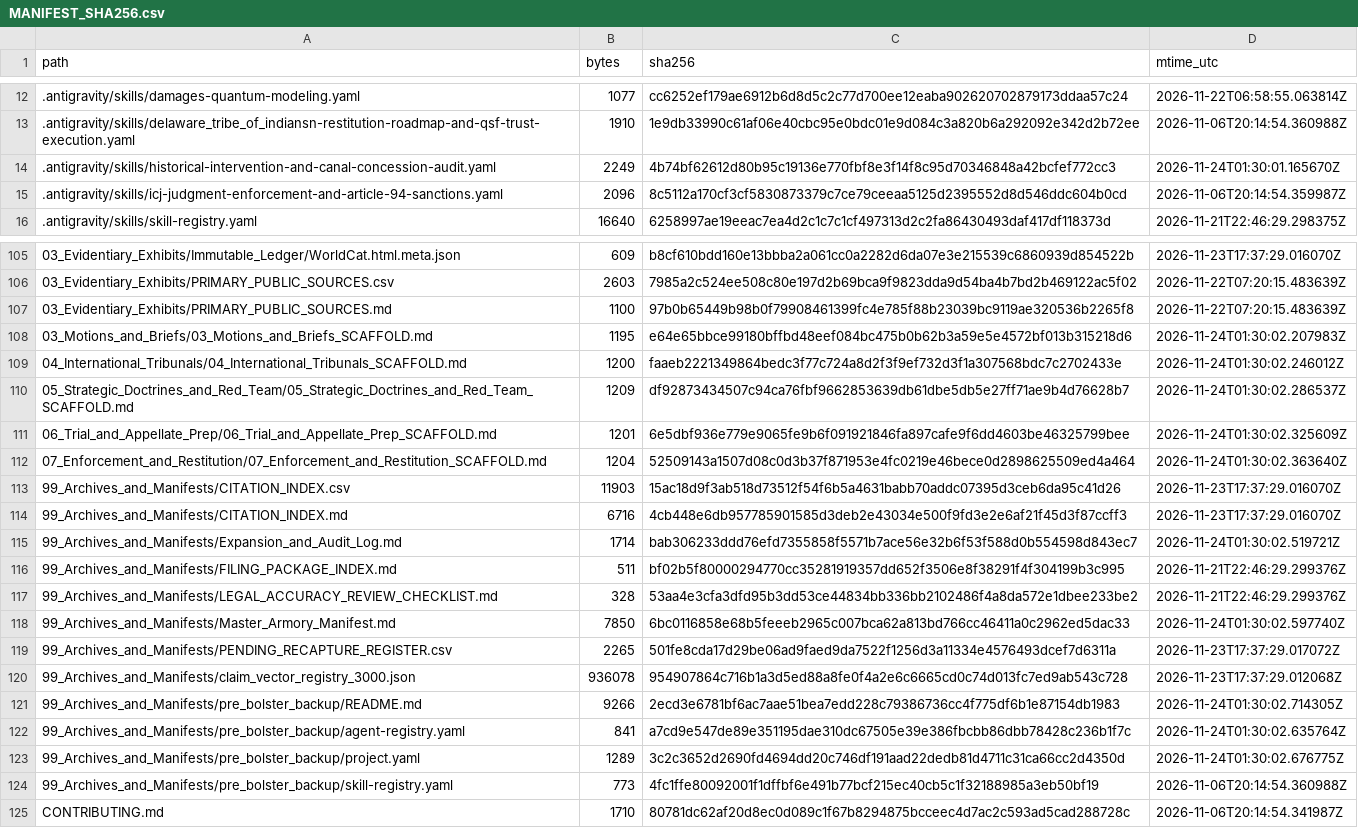
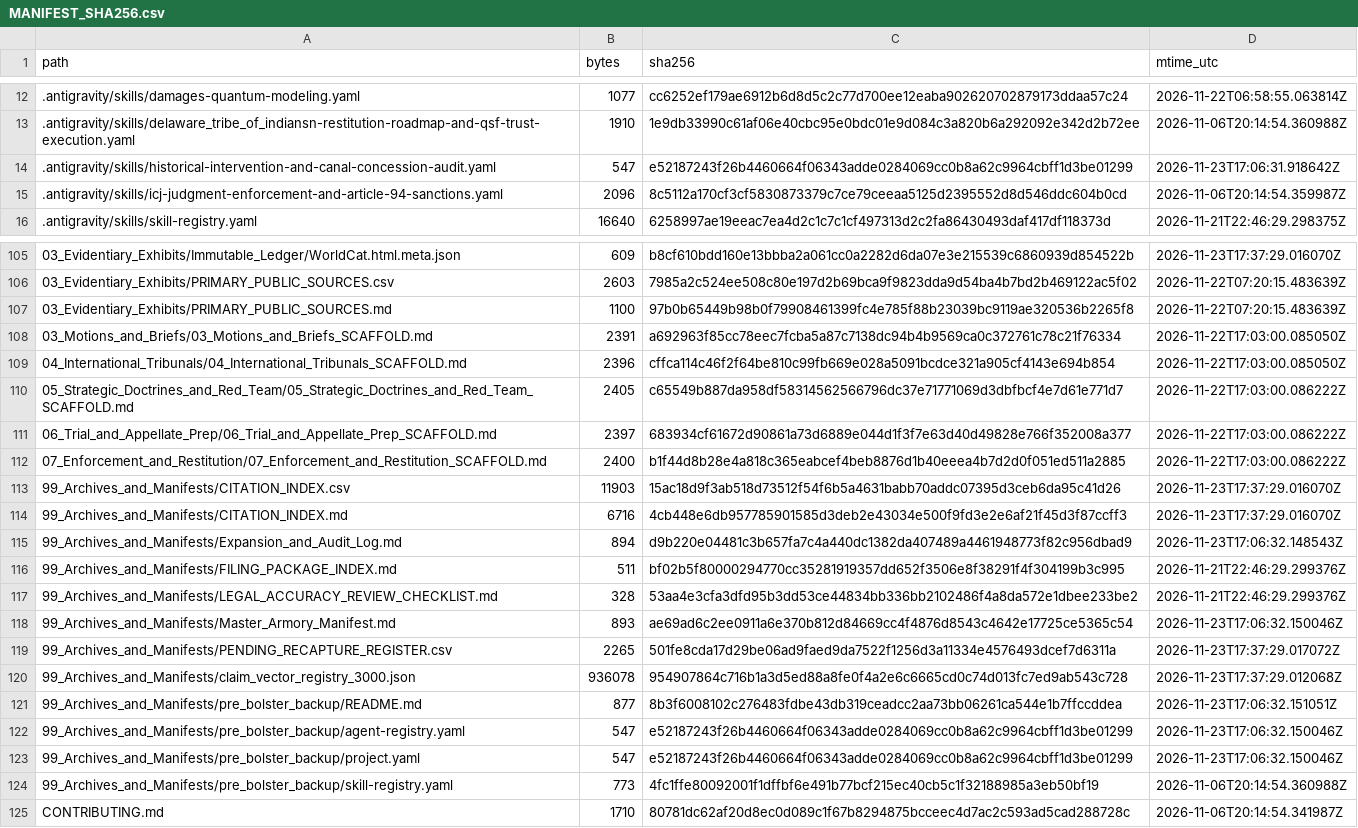
Before and after one commit to GlobalRestitutionAlliance/turtle-island-us-ok-delaware-tribe-of-indians-master-litigation, a CSV file: 99_Archives_and_Manifests/MANIFEST_SHA256.csv, drawn as a sheet; only a part is shown, gaps mark what is left out; the diff covers the shown part only.

```diff
--- a/99_Archives_and_Manifests/MANIFEST_SHA256.csv
+++ b/99_Archives_and_Manifests/MANIFEST_SHA256.csv
@@ -13,3 +13,3 @@ path,bytes,sha256,mtime_utc
 .antigravity/skills/delaware_tribe_of_indiansn-restitution-roadmap-and-qsf-trust-execution.yaml,1910,1e9db33990c61af06e40cbc95e0bdc01e9d084c3a820b6a292092e342d2b72ee,2026-11-06T20:14:54.360988Z
-.antigravity/skills/historical-intervention-and-canal-concession-audit.yaml,2249,4b74bf62612d80b95c19136e770fbf8e3f14f8c95d70346848a42bcfef772cc3,2026-11-24T01:30:01.165670Z
+.antigravity/skills/historical-intervention-and-canal-concession-audit.yaml,547,e52187243f26b4460664f06343adde0284069cc0b8a62c9964cbff1d3be01299,2026-11-23T17:06:31.918642Z
 .antigravity/skills/icj-judgment-enforcement-and-article-94-sanctions.yaml,2096,8c5112a170cf3cf5830873379c7ce79ceeaa5125d2395552d8d546ddc604b0cd,2026-11-06T20:14:54.359987Z
@@ -107,18 +107,18 @@ path,bytes,sha256,mtime_utc
 03_Evidentiary_Exhibits/PRIMARY_PUBLIC_SOURCES.md,1100,97b0b65449b98b0f79908461399fc4e785f88b23039bc9119ae320536b2265f8,2026-11-22T07:20:15.483639Z
-03_Motions_and_Briefs/03_Motions_and_Briefs_SCAFFOLD.md,1195,e64e65bbce99180bffbd48eef084bc475b0b62b3a59e5e4572bf013b315218d6,2026-11-24T01:30:02.207983Z
-04_International_Tribunals/04_International_Tribunals_SCAFFOLD.md,1200,faaeb2221349864bedc3f77c724a8d2f3f9ef732d3f1a307568bdc7c2702433e,2026-11-24T01:30:02.246012Z
-05_Strategic_Doctrines_and_Red_Team/05_Strategic_Doctrines_and_Red_Team_SCAFFOLD.md,1209,df92873434507c94ca76fbf9662853639db61dbe5db5e27ff71ae9b4d76628b7,2026-11-24T01:30:02.286537Z
-06_Trial_and_Appellate_Prep/06_Trial_and_Appellate_Prep_SCAFFOLD.md,1201,6e5dbf936e779e9065fe9b6f091921846fa897cafe9f6dd4603be46325799bee,2026-11-24T01:30:02.325609Z
-07_Enforcement_and_Restitution/07_Enforcement_and_Restitution_SCAFFOLD.md,1204,52509143a1507d08c0d3b37f871953e4fc0219e46bece0d2898625509ed4a464,2026-11-24T01:30:02.363640Z
+03_Motions_and_Briefs/03_Motions_and_Briefs_SCAFFOLD.md,2391,a692963f85cc78eec7fcba5a87c7138dc94b4b9569ca0c372761c78c21f76334,2026-11-22T17:03:00.085050Z
+04_International_Tribunals/04_International_Tribunals_SCAFFOLD.md,2396,cffca114c46f2f64be810c99fb669e028a5091bcdce321a905cf4143e694b854,2026-11-22T17:03:00.085050Z
+05_Strategic_Doctrines_and_Red_Team/05_Strategic_Doctrines_and_Red_Team_SCAFFOLD.md,2405,c65549b887da958df58314562566796dc37e71771069d3dbfbcf4e7d61e771d7,2026-11-22T17:03:00.086222Z
+06_Trial_and_Appellate_Prep/06_Trial_and_Appellate_Prep_SCAFFOLD.md,2397,683934cf61672d90861a73d6889e044d1f3f7e63d40d49828e766f352008a377,2026-11-22T17:03:00.086222Z
+07_Enforcement_and_Restitution/07_Enforcement_and_Restitution_SCAFFOLD.md,2400,b1f44d8b28e4a818c365eabcef4beb8876d1b40eeea4b7d2d0f051ed511a2885,2026-11-22T17:03:00.086222Z
 99_Archives_and_Manifests/CITATION_INDEX.csv,11903,15ac18d9f3ab518d73512f54f6b5a4631babb70addc07395d3ceb6da95c41d26,2026-11-23T17:37:29.016070Z
 99_Archives_and_Manifests/CITATION_INDEX.md,6716,4cb448e6db957785901585d3deb2e43034e500f9fd3e2e6af21f45d3f87ccff3,2026-11-23T17:37:29.016070Z
-99_Archives_and_Manifests/Expansion_and_Audit_Log.md,1714,bab306233ddd76efd7355858f5571b7ace56e32b6f53f588d0b554598d843ec7,2026-11-24T01:30:02.519721Z
+99_Archives_and_Manifests/Expansion_and_Audit_Log.md,894,d9b220e04481c3b657fa7c4a440dc1382da407489a4461948773f82c956dbad9,2026-11-23T17:06:32.148543Z
 99_Archives_and_Manifests/FILING_PACKAGE_INDEX.md,511,bf02b5f80000294770cc35281919357dd652f3506e8f38291f4f304199b3c995,2026-11-21T22:46:29.299376Z
 99_Archives_and_Manifests/LEGAL_ACCURACY_REVIEW_CHECKLIST.md,328,53aa4e3cfa3dfd95b3dd53ce44834bb336bb2102486f4a8da572e1dbee233be2,2026-11-21T22:46:29.299376Z
-99_Archives_and_Manifests/Master_Armory_Manifest.md,7850,6bc0116858e68b5feeeb2965c007bca62a813bd766cc46411a0c2962ed5dac33,2026-11-24T01:30:02.597740Z
+99_Archives_and_Manifests/Master_Armory_Manifest.md,893,ae69ad6c2ee0911a6e370b812d84669cc4f4876d8543c4642e17725ce5365c54,2026-11-23T17:06:32.150046Z
 99_Archives_and_Manifests/PENDING_RECAPTURE_REGISTER.csv,2265,501fe8cda17d29be06ad9faed9da7522f1256d3a11334e4576493dcef7d6311a,2026-11-23T17:37:29.017072Z
 99_Archives_and_Manifests/claim_vector_registry_3000.json,936078,954907864c716b1a3d5ed88a8fe0f4a2e6c6665cd0c74d013fc7ed9ab543c728,2026-11-23T17:37:29.012068Z
-99_Archives_and_Manifests/pre_bolster_backup/README.md,9266,2ecd3e6781bf6ac7aae51bea7edd228c79386736cc4f775df6b1e87154db1983,2026-11-24T01:30:02.714305Z
-99_Archives_and_Manifests/pre_bolster_backup/agent-registry.yaml,841,a7cd9e547de89e351195dae310dc67505e39e386fbcbb86dbb78428c236b1f7c,2026-11-24T01:30:02.635764Z
-99_Archives_and_Manifests/pre_bolster_backup/project.yaml,1289,3c2c3652d2690fd4694dd20c746df191aad22dedb81d4711c31ca66cc2d4350d,2026-11-24T01:30:02.676775Z
+99_Archives_and_Manifests/pre_bolster_backup/README.md,877,8b3f6008102c276483fdbe43db319ceadcc2aa73bb06261ca544e1b7ffccddea,2026-11-23T17:06:32.151051Z
+99_Archives_and_Manifests/pre_bolster_backup/agent-registry.yaml,547,e52187243f26b4460664f06343adde0284069cc0b8a62c9964cbff1d3be01299,2026-11-23T17:06:32.150046Z
+99_Archives_and_Manifests/pre_bolster_backup/project.yaml,547,e52187243f26b4460664f06343adde0284069cc0b8a62c9964cbff1d3be01299,2026-11-23T17:06:32.150046Z
 99_Archives_and_Manifests/pre_bolster_backup/skill-registry.yaml,773,4fc1ffe80092001f1dffbf6e491b77bcf215ec40cb5c1f32188985a3eb50bf19,2026-11-06T20:14:54.360988Z
```
Also changed, not shown: 77 edited cells elsewhere in this file, 37 other files.
